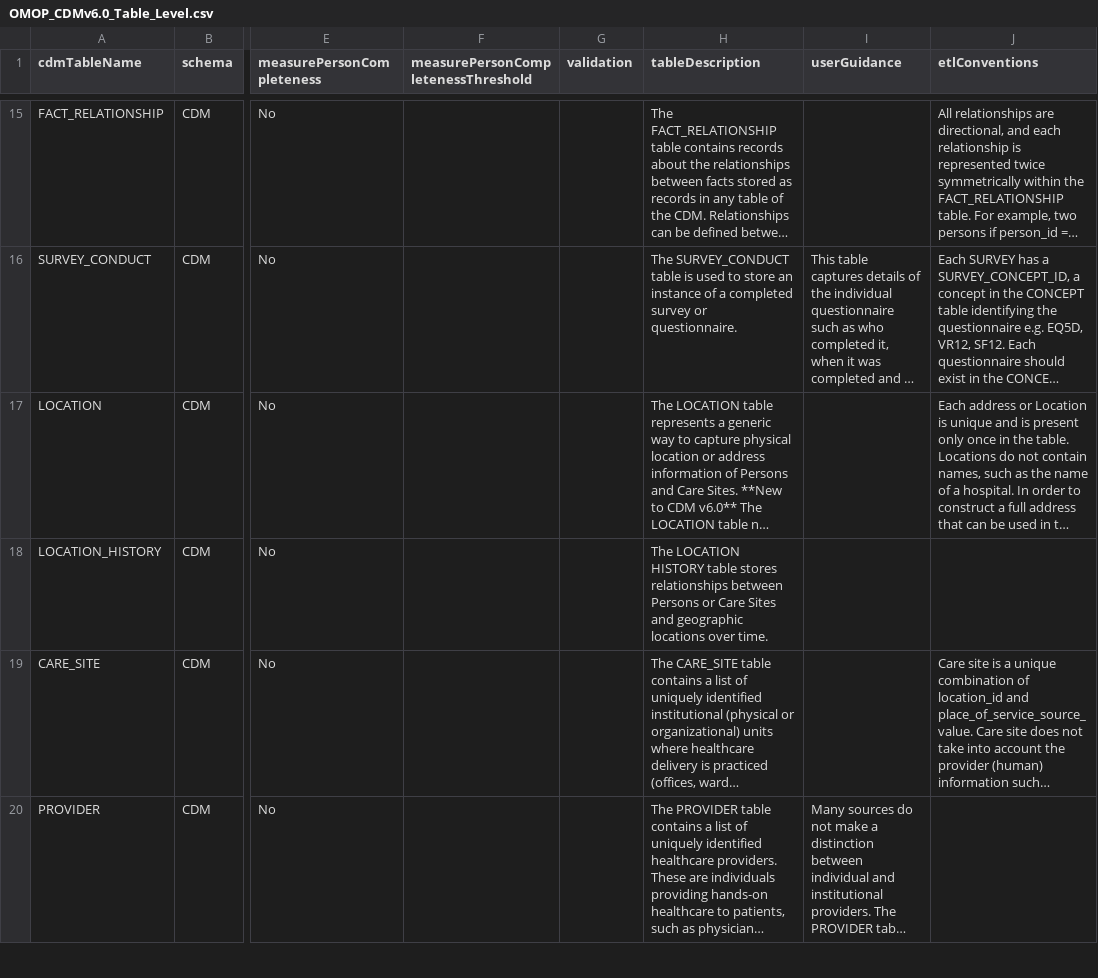
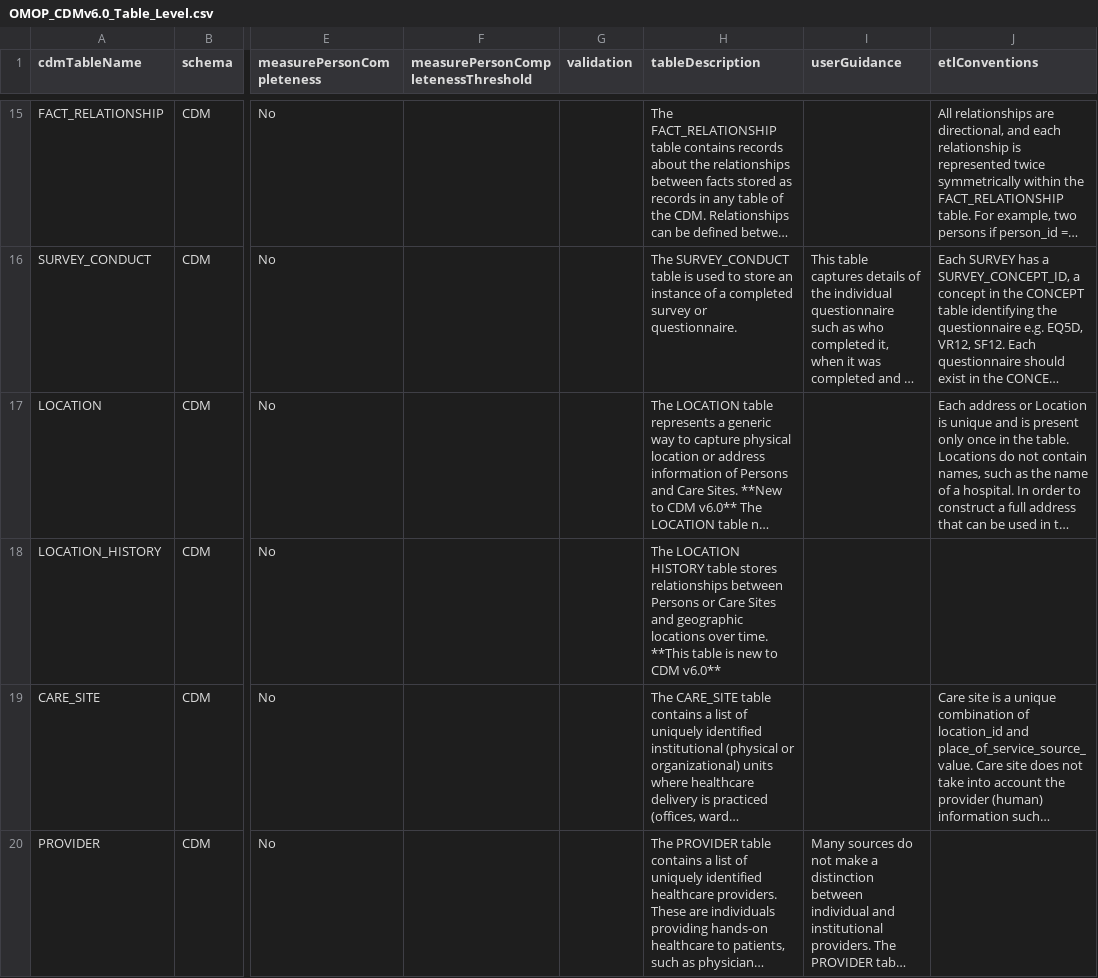
Before and after one commit to OHDSI/CdmDdlBase, a CSV file: inst/csv/OMOP_CDMv6.0_Table_Level.csv, drawn as a sheet; only a part is shown, gaps mark what is left out; long unchanged cells end in …; the diff names each change by its address in the sheet, - before the commit and + after, or states it on an @@ line.

```diff
--- a/inst/csv/OMOP_CDMv6.0_Table_Level.csv
+++ b/inst/csv/OMOP_CDMv6.0_Table_Level.csv
-H18 (tableDescription): …over time.
+H18 (tableDescription): …over time. **This table is new to CDM v6.0**
```
Also changed, not shown: inst/csv/OMOP_CDMv5.3.1_Table_Level.csv, inst/csv/OMOP_CDMv6.0_Field_Level.csv, 7 other files.
